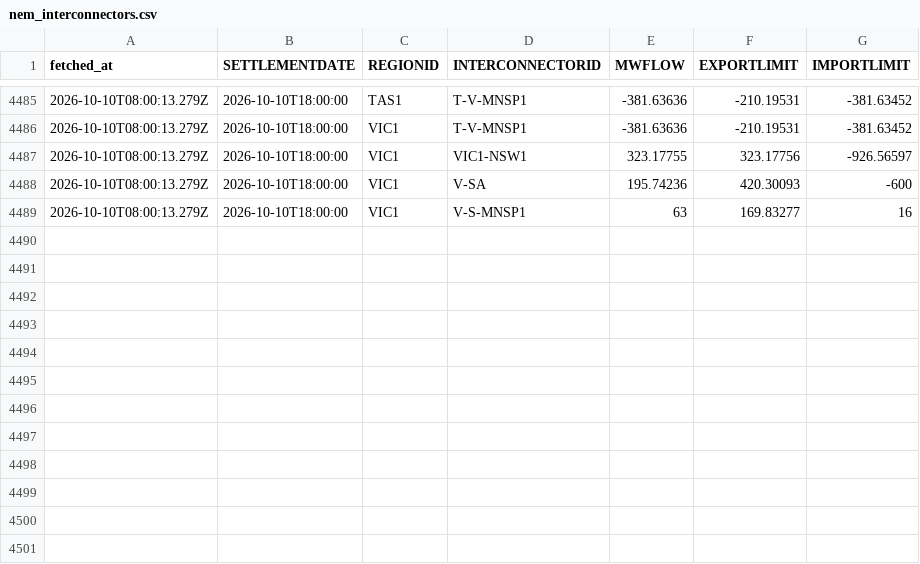
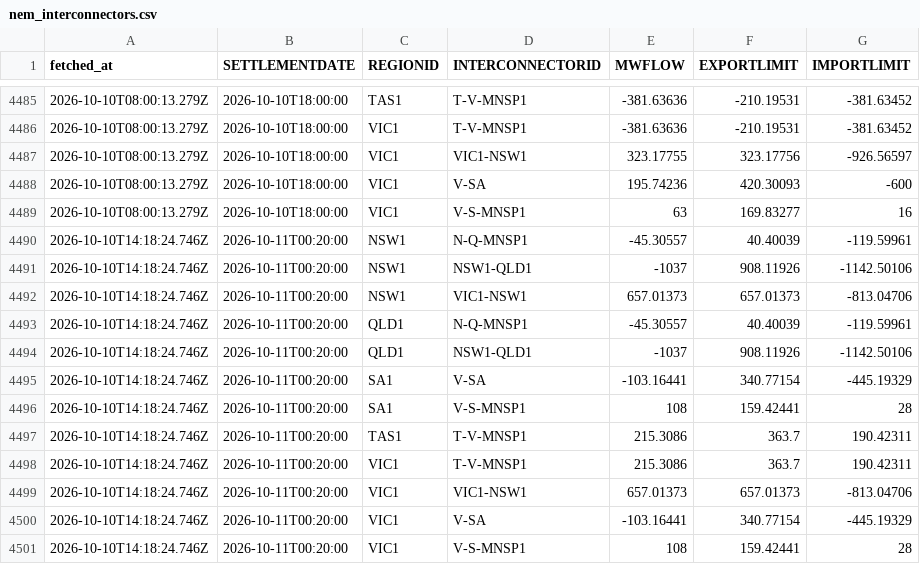
Before and after one commit to Tharindi-W/nem-live-state, a CSV file: data/nem_interconnectors.csv, drawn as a sheet; only a part is shown, gaps mark what is left out.

```diff
--- a/data/nem_interconnectors.csv
+++ b/data/nem_interconnectors.csv
@@ -4489 +4489,13 @@ fetched_at,SETTLEMENTDATE,REGIONID,INTERCONNECTORID,MWFLOW,EXPORTLIMIT,IMPORTLIM
 2026-10-10T08:00:13.279Z,2026-10-10T18:00:00,VIC1,V-S-MNSP1,63,169.83277,16
+2026-10-10T14:18:24.746Z,2026-10-11T00:20:00,NSW1,N-Q-MNSP1,-45.30557,40.40039,-119.59961
+2026-10-10T14:18:24.746Z,2026-10-11T00:20:00,NSW1,NSW1-QLD1,-1037,908.11926,-1142.50106
+2026-10-10T14:18:24.746Z,2026-10-11T00:20:00,NSW1,VIC1-NSW1,657.01373,657.01373,-813.04706
+2026-10-10T14:18:24.746Z,2026-10-11T00:20:00,QLD1,N-Q-MNSP1,-45.30557,40.40039,-119.59961
+2026-10-10T14:18:24.746Z,2026-10-11T00:20:00,QLD1,NSW1-QLD1,-1037,908.11926,-1142.50106
+2026-10-10T14:18:24.746Z,2026-10-11T00:20:00,SA1,V-SA,-103.16441,340.77154,-445.19329
+2026-10-10T14:18:24.746Z,2026-10-11T00:20:00,SA1,V-S-MNSP1,108,159.42441,28
+2026-10-10T14:18:24.746Z,2026-10-11T00:20:00,TAS1,T-V-MNSP1,215.3086,363.7,190.42311
+2026-10-10T14:18:24.746Z,2026-10-11T00:20:00,VIC1,T-V-MNSP1,215.3086,363.7,190.42311
+2026-10-10T14:18:24.746Z,2026-10-11T00:20:00,VIC1,VIC1-NSW1,657.01373,657.01373,-813.04706
+2026-10-10T14:18:24.746Z,2026-10-11T00:20:00,VIC1,V-SA,-103.16441,340.77154,-445.19329
+2026-10-10T14:18:24.746Z,2026-10-11T00:20:00,VIC1,V-S-MNSP1,108,159.42441,28
```
Also changed, not shown: data/nem_dispatch.csv, 5 other files.
